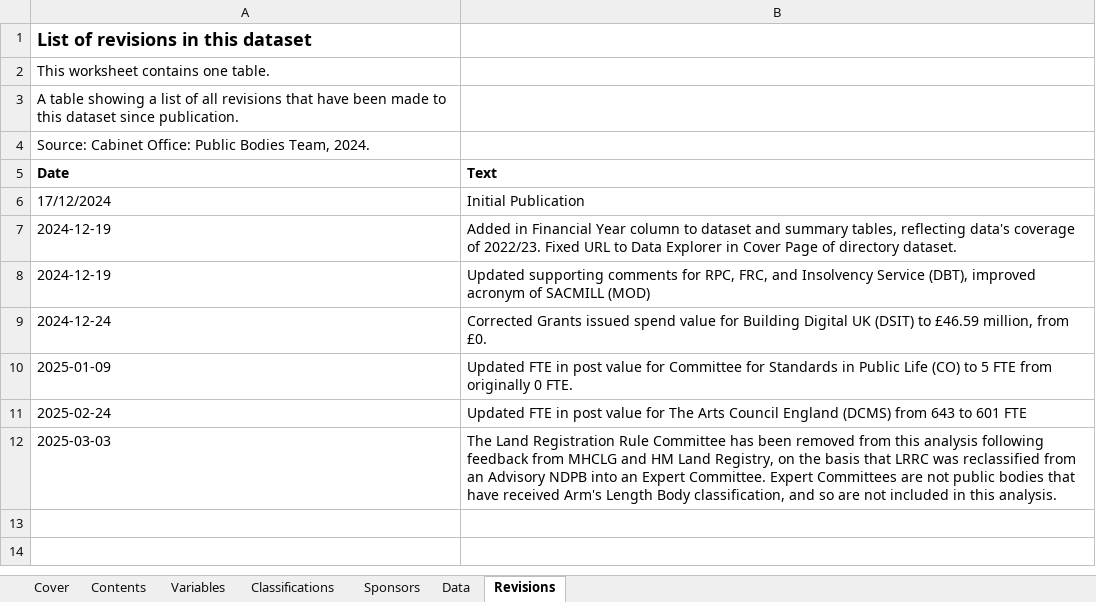
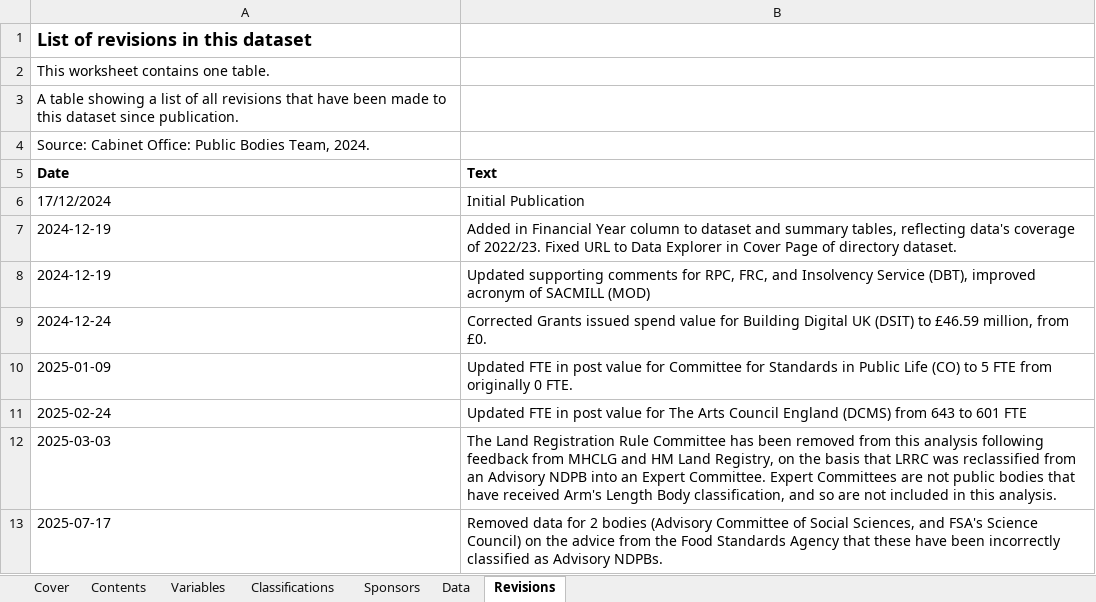
Before and after one commit to co-public-bodies/ALB_Landscape_Analysis_2022_23, an Excel workbook: Data/2024-12-17 Public Bodies Directory 2022_23.xlsx, sheet Revisions, drawn as a sheet; values as stored, in another font and other column widths than the file's, no borders; table styles not drawn; the diff names each change by its address in the sheet, - before the commit and + after, or states it on an @@ line.

Commit message:
Updated dataset and figures to reflect removal of 2 FSA sponsored bodies from the analysis, on the basis that they are Expert Committees and do not hold NDPB status

```diff
--- a/Data/2024-12-17 Public Bodies Directory 2022_23.xlsx (sheet Revisions)
+++ b/Data/2024-12-17 Public Bodies Directory 2022_23.xlsx (sheet Revisions)
+row 13: 2025-07-17 | Removed data for 2 bodies (Advisory Committee of Social Sciences, and FSA's Science Council) on the advice from the Food Standards Agency that these have been incorrectly classified as Advisory NDPBs.
```
Also changed, not shown: sheet Data, sheet Classifications, sheet Sponsors, sheet Cover, 9 other files.
